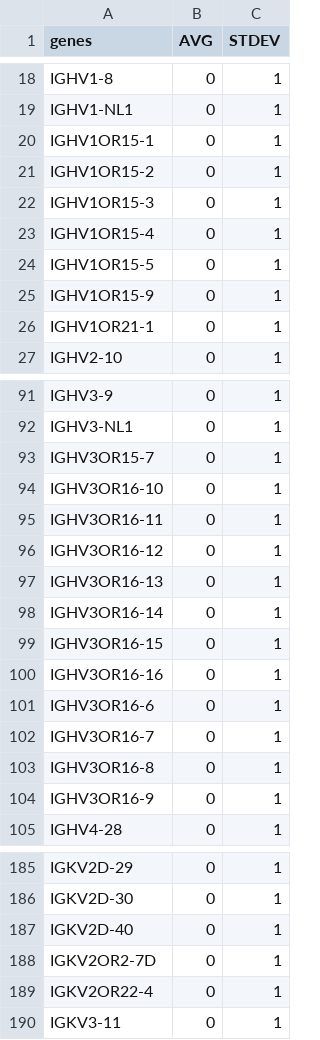
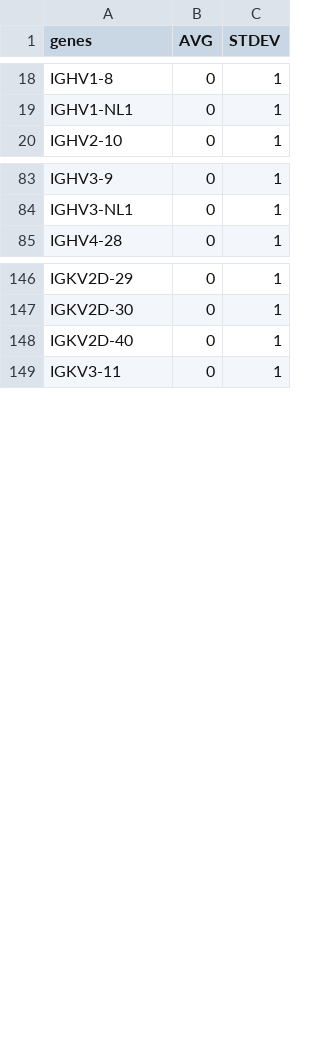
Before and after one commit to smiranast/iROAR, a CSV file: aux/clonal_freq_V.csv, drawn as a sheet; only a part is shown, gaps mark what is left out; the diff covers the shown part only.

```diff
--- a/aux/clonal_freq_V.csv
+++ b/aux/clonal_freq_V.csv
@@ -19,9 +19,2 @@ IGHV1-8,0,1
 IGHV1-NL1,0,1
-IGHV1OR15-1,0,1
-IGHV1OR15-2,0,1
-IGHV1OR15-3,0,1
-IGHV1OR15-4,0,1
-IGHV1OR15-5,0,1
-IGHV1OR15-9,0,1
-IGHV1OR21-1,0,1
 IGHV2-10,0,1
@@ -92,14 +84,2 @@ IGHV3-9,0,1
 IGHV3-NL1,0,1
-IGHV3OR15-7,0,1
-IGHV3OR16-10,0,1
-IGHV3OR16-11,0,1
-IGHV3OR16-12,0,1
-IGHV3OR16-13,0,1
-IGHV3OR16-14,0,1
-IGHV3OR16-15,0,1
-IGHV3OR16-16,0,1
-IGHV3OR16-6,0,1
-IGHV3OR16-7,0,1
-IGHV3OR16-8,0,1
-IGHV3OR16-9,0,1
 IGHV4-28,0,1
@@ -187,4 +148,2 @@ IGKV2D-30,0,1
 IGKV2D-40,0,1
-IGKV2OR2-7D,0,1
-IGKV2OR22-4,0,1
 IGKV3-11,0,1
```
Also changed, not shown: 33 removed rows elsewhere in this file, 1 other file.
